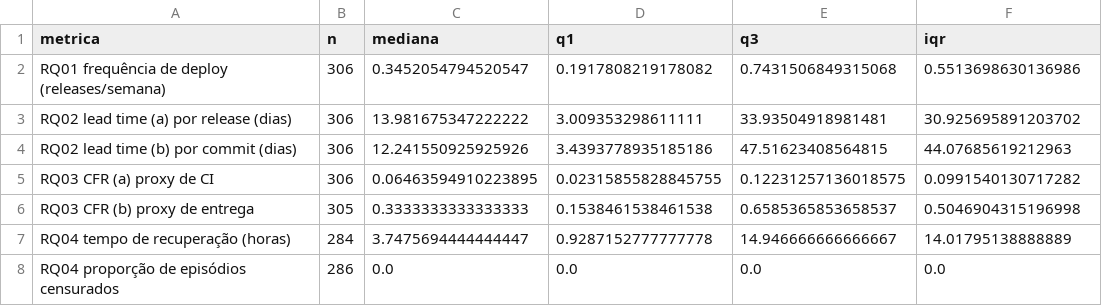
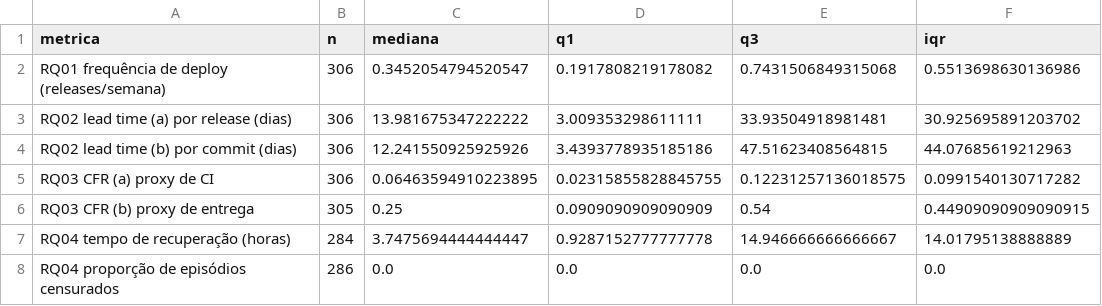
Before and after one commit to gabrieltinoco/Laboratorio-Experimentacao-de-Software, a CSV file: Laboratorio03/analise/saidas/rq01_04_resumo.csv, drawn as a sheet.

```diff
--- a/Laboratorio03/analise/saidas/rq01_04_resumo.csv
+++ b/Laboratorio03/analise/saidas/rq01_04_resumo.csv
@@ -5,3 +5,3 @@ RQ02 lead time (b) por commit (dias),306,12.241550925925926,3.4393778935185186,4
 RQ03 CFR (a) proxy de CI,306,0.06463594910223895,0.02315855828845755,0.12231257136018575,0.0991540130717282
-RQ03 CFR (b) proxy de entrega,305,0.3333333333333333,0.1538461538461538,0.6585365853658537,0.5046904315196998
+RQ03 CFR (b) proxy de entrega,305,0.25,0.0909090909090909,0.54,0.44909090909090915
 RQ04 tempo de recuperação (horas),284,3.7475694444444447,0.9287152777777778,14.946666666666667,14.01795138888889
```
Also changed, not shown: Laboratorio03/analise/saidas/rq06_cliff_romano.csv, Laboratorio03/analise/saidas/rq06_kruskal_holm.csv, 41 other files.
